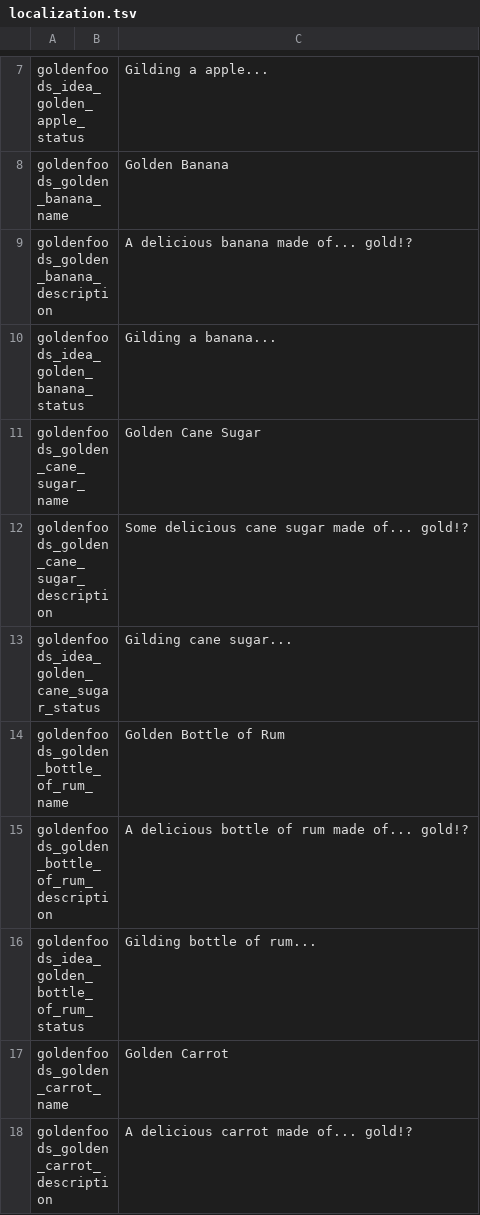
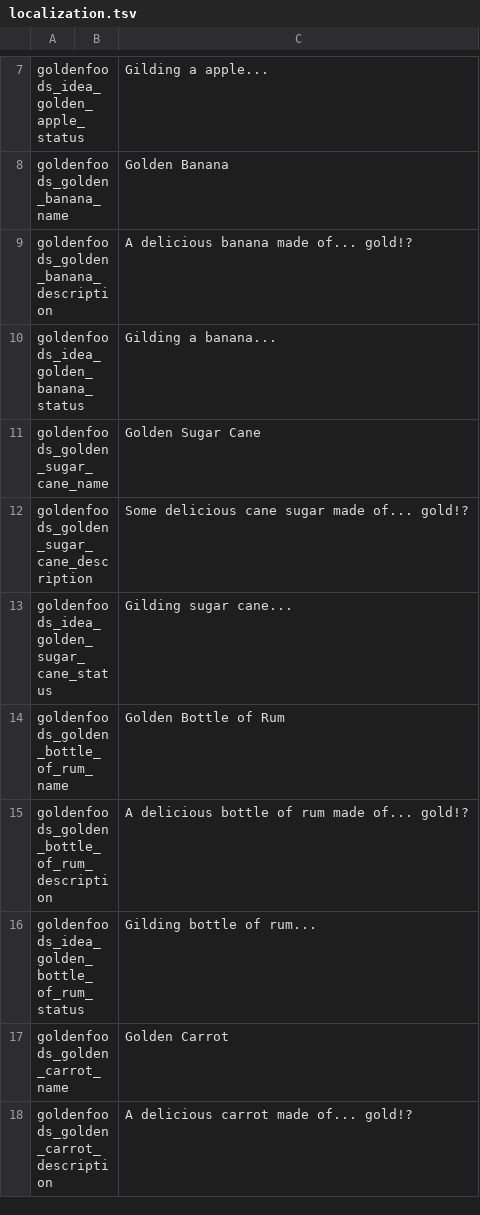
Before and after one commit to CallMeMarcellino/GoldenFoods, a TSV file: localization.tsv, drawn as a sheet; only a part is shown, gaps mark what is left out.

Commit message:
fixed Sugar Cane & added mod to Workshop

```diff
--- a/localization.tsv
+++ b/localization.tsv
@@ -10,5 +10,5 @@ goldenfoods_golden_banana_description		A delicious banana made of... gold!?
 goldenfoods_idea_golden_banana_status		Gilding a banana...
-goldenfoods_golden_cane_sugar_name		Golden Cane Sugar
-goldenfoods_golden_cane_sugar_description		Some delicious cane sugar made of... gold!?
-goldenfoods_idea_golden_cane_sugar_status		Gilding cane sugar...
+goldenfoods_golden_sugar_cane_name		Golden Sugar Cane
+goldenfoods_golden_sugar_cane_description		Some delicious cane sugar made of... gold!?
+goldenfoods_idea_golden_sugar_cane_status		Gilding sugar cane...
 goldenfoods_golden_bottle_of_rum_name		Golden Bottle of Rum
```
Also changed, not shown: 7 other files.
